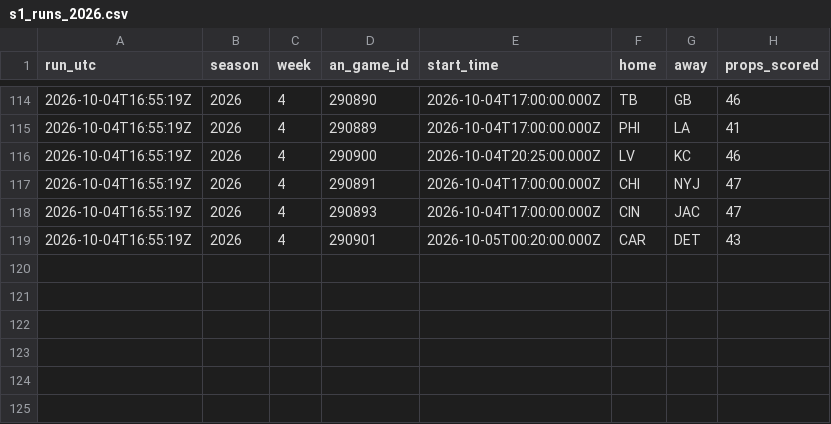
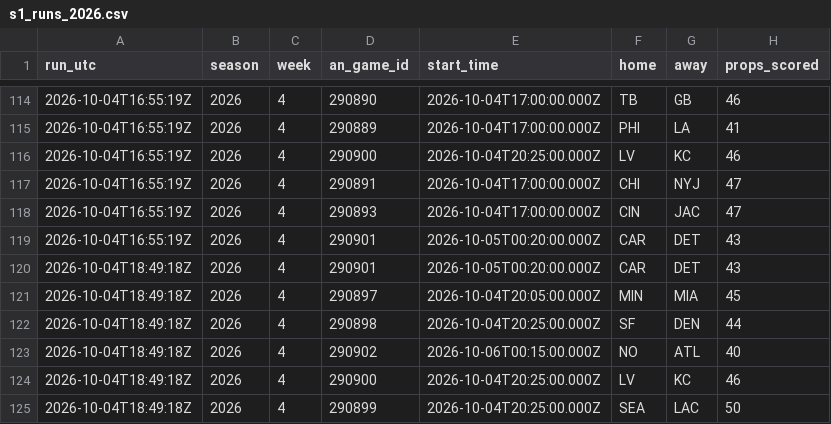
Before and after one commit to wbblanck/nfl-betting-model, a CSV file: data/live/s1_runs_2026.csv, drawn as a sheet; only a part is shown, gaps mark what is left out; the diff names each change by its address in the sheet, - before the commit and + after, or states it on an @@ line.

```diff
--- a/data/live/s1_runs_2026.csv
+++ b/data/live/s1_runs_2026.csv
+row 120: 2026-10-04T18:49:18Z | 2026 | 4 | 290901 | 2026-10-05T00:20:00.000Z | CAR | DET | 43
+row 121: 2026-10-04T18:49:18Z | 2026 | 4 | 290897 | 2026-10-04T20:05:00.000Z | MIN | MIA | 45
+row 122: 2026-10-04T18:49:18Z | 2026 | 4 | 290898 | 2026-10-04T20:25:00.000Z | SF | DEN | 44
+row 123: 2026-10-04T18:49:18Z | 2026 | 4 | 290902 | 2026-10-06T00:15:00.000Z | NO | ATL | 40
+row 124: 2026-10-04T18:49:18Z | 2026 | 4 | 290900 | 2026-10-04T20:25:00.000Z | LV | KC | 46
+row 125: 2026-10-04T18:49:18Z | 2026 | 4 | 290899 | 2026-10-04T20:25:00.000Z | SEA | LAC | 50
```
Also changed, not shown: data/live/s1_picks_2026.csv, data/live/s1_record_2026.csv, 5 other files.
